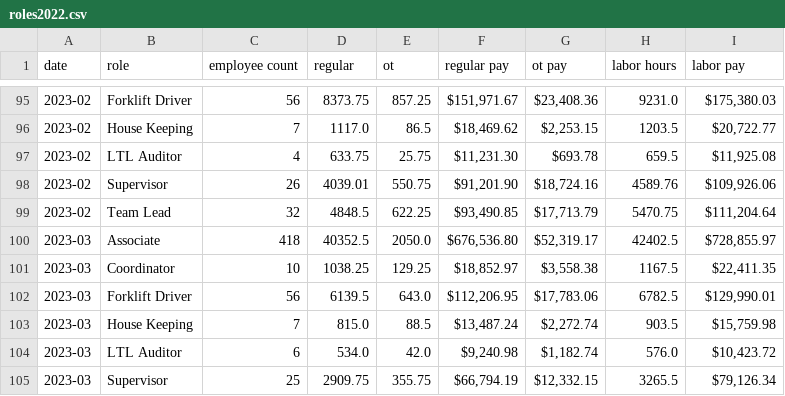
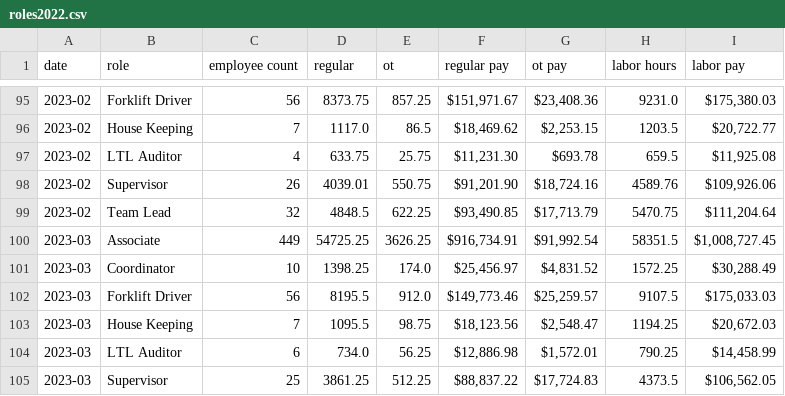
Before and after one commit to MisterAwo/data, a CSV file: roles2022.csv, drawn as a sheet; only a part is shown, gaps mark what is left out; the diff covers the shown part only.

```diff
--- a/roles2022.csv
+++ b/roles2022.csv
@@ -99,7 +99,7 @@ date,role,employee count,regular,ot,regular pay,ot pay,labor hours,labor pay
 2023-02,Team Lead,32,4848.5,622.25,"$93,490.85","$17,713.79",5470.75,"$111,204.64"
-2023-03,Associate,418,40352.5,2050.0,"$676,536.80","$52,319.17",42402.5,"$728,855.97"
-2023-03,Coordinator,10,1038.25,129.25,"$18,852.97","$3,558.38",1167.5,"$22,411.35"
-2023-03,Forklift Driver,56,6139.5,643.0,"$112,206.95","$17,783.06",6782.5,"$129,990.01"
-2023-03,House Keeping,7,815.0,88.5,"$13,487.24","$2,272.74",903.5,"$15,759.98"
-2023-03,LTL Auditor,6,534.0,42.0,"$9,240.98","$1,182.74",576.0,"$10,423.72"
-2023-03,Supervisor,25,2909.75,355.75,"$66,794.19","$12,332.15",3265.5,"$79,126.34"
+2023-03,Associate,449,54725.25,3626.25,"$916,734.91","$91,992.54",58351.5,"$1,008,727.45"
+2023-03,Coordinator,10,1398.25,174.0,"$25,456.97","$4,831.52",1572.25,"$30,288.49"
+2023-03,Forklift Driver,56,8195.5,912.0,"$149,773.46","$25,259.57",9107.5,"$175,033.03"
+2023-03,House Keeping,7,1095.5,98.75,"$18,123.56","$2,548.47",1194.25,"$20,672.03"
+2023-03,LTL Auditor,6,734.0,56.25,"$12,886.98","$1,572.01",790.25,"$14,458.99"
+2023-03,Supervisor,25,3861.25,512.25,"$88,837.22","$17,724.83",4373.5,"$106,562.05"
```
Also changed, not shown: 1 added row and 1 removed row elsewhere in this file, aoox.csv, 1 other file.
